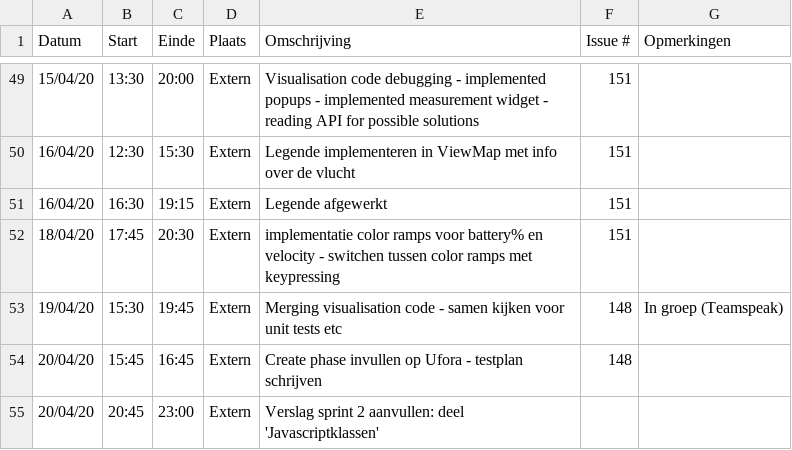
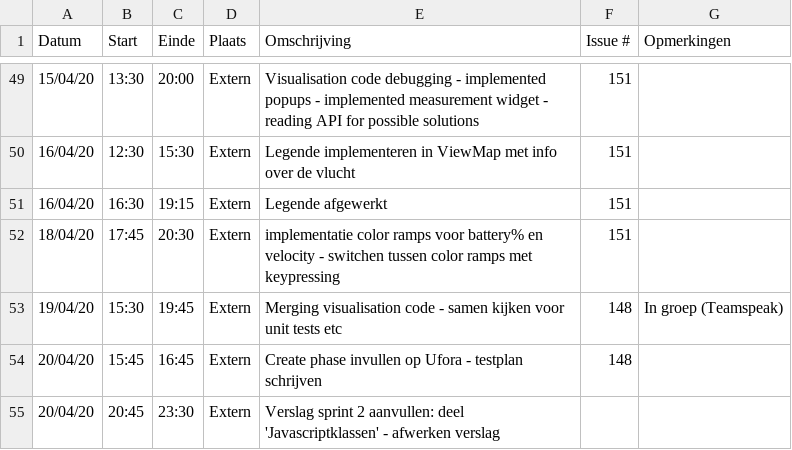
Before and after one commit to philipkukoba/Bachelors-Dissertation-DroneWebApp, a CSV file: logboeken/KukobaPhilip.csv, drawn as a sheet; only a part is shown, gaps mark what is left out.

Commit message:
Update KukobaPhilip.csv

```diff
--- a/logboeken/KukobaPhilip.csv
+++ b/logboeken/KukobaPhilip.csv
@@ -54,2 +54,2 @@ Datum,Start,Einde,Plaats,Omschrijving,Issue #,Opmerkingen
 20/04/20,15:45,16:45,Extern, Create phase invullen op Ufora - testplan schrijven,148,
-20/04/20,20:45,23:00,Extern, Verslag sprint 2 aanvullen: deel 'Javascriptklassen',,
+20/04/20,20:45,23:30,Extern, Verslag sprint 2 aanvullen: deel 'Javascriptklassen' - afwerken verslag,,
```
